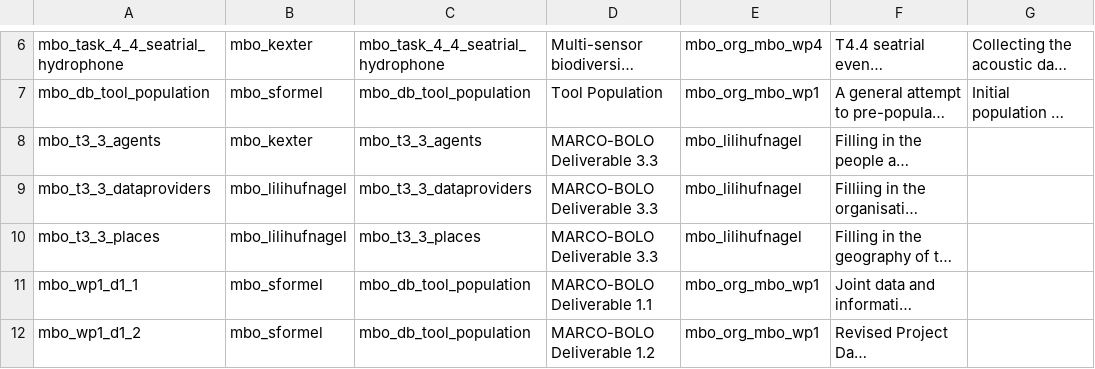
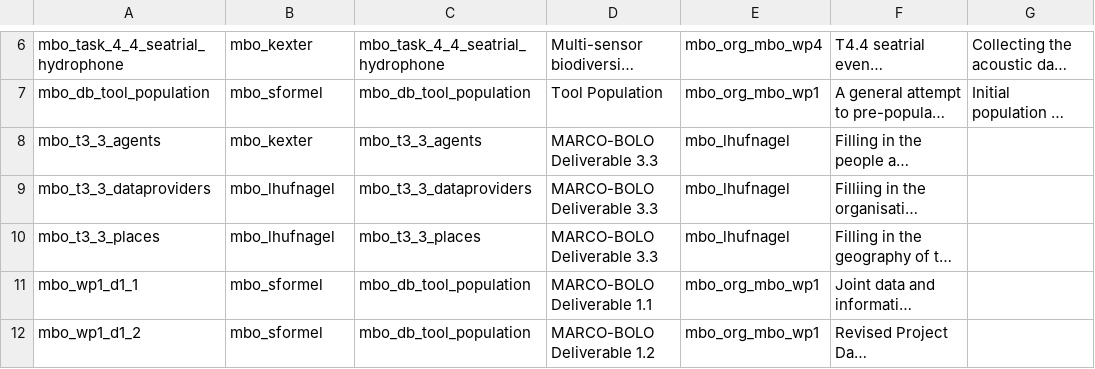
Before and after one commit to marco-bolo/csv-to-json-ld, a CSV file: data/Action.csv, drawn as a sheet; only a part is shown, gaps mark what is left out; long unchanged cells end in …; the diff names each change by its address in the sheet, - before the commit and + after, or states it on an @@ line.

```diff
--- a/data/Action.csv
+++ b/data/Action.csv
-E8:E10: mbo_lilihufnagel
+E8:E10: mbo_lhufnagel
-B9:B10: mbo_lilihufnagel
+B9:B10: mbo_lhufnagel
```
Also changed, not shown: data/GeoShape.csv, 1 other file.
